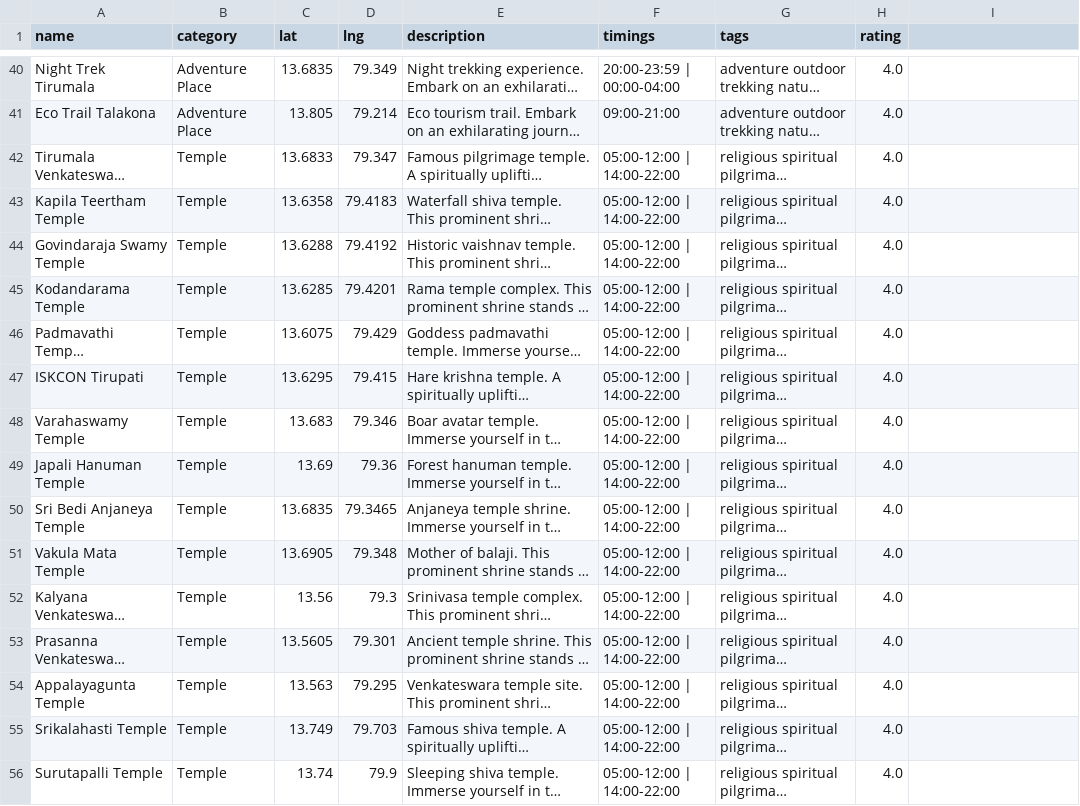
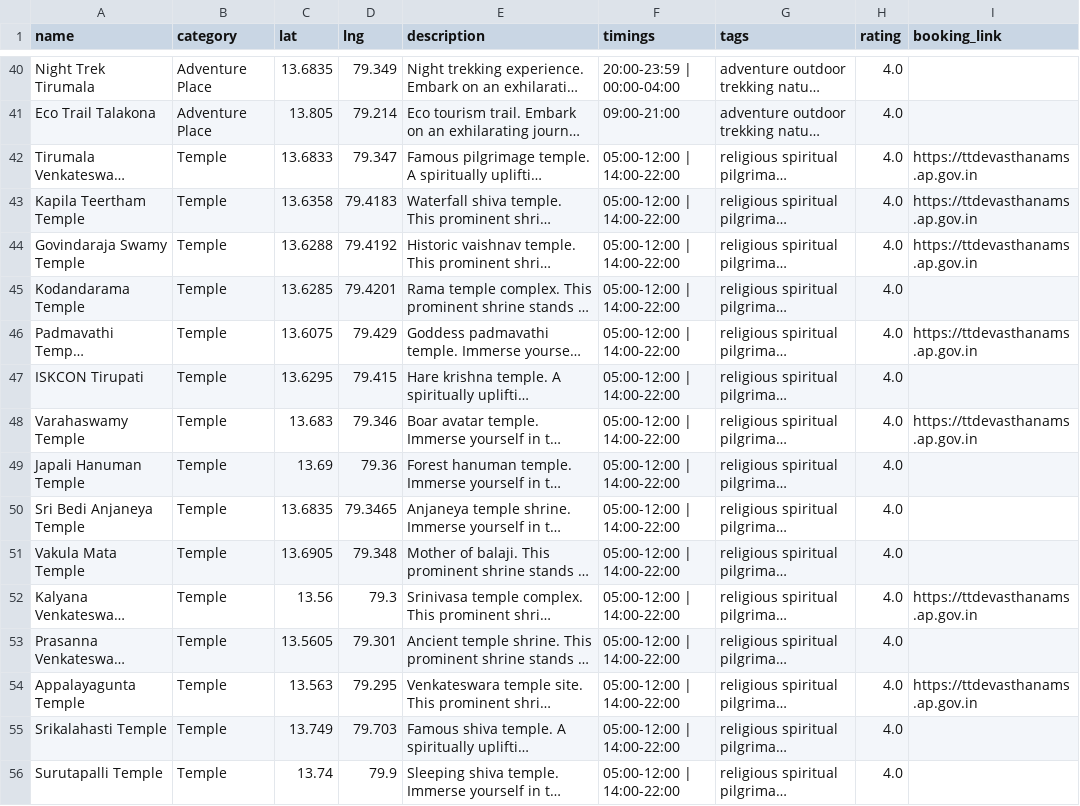
Before and after one commit to Deviprasad101/MINI-GEO-TRIP-PLANNER-, a CSV file: tirupati_main_data.csv, drawn as a sheet; only a part is shown, gaps mark what is left out; long unchanged cells end in …; the diff names each change by its address in the sheet, - before the commit and + after, or states it on an @@ line.

```diff
--- a/tirupati_main_data.csv
+++ b/tirupati_main_data.csv
-I1: (empty)
+I1: booking_link
-I42:I44 (booking_link): (empty)
+I42:I44 (booking_link): https://ttdevasthanams.ap.gov.in
-I46 (booking_link): (empty)
+I46 (booking_link): https://ttdevasthanams.ap.gov.in
-I48 (booking_link): (empty)
+I48 (booking_link): https://ttdevasthanams.ap.gov.in
-I52 (booking_link): (empty)
+I52 (booking_link): https://ttdevasthanams.ap.gov.in
-I54 (booking_link): (empty)
+I54 (booking_link): https://ttdevasthanams.ap.gov.in
```
